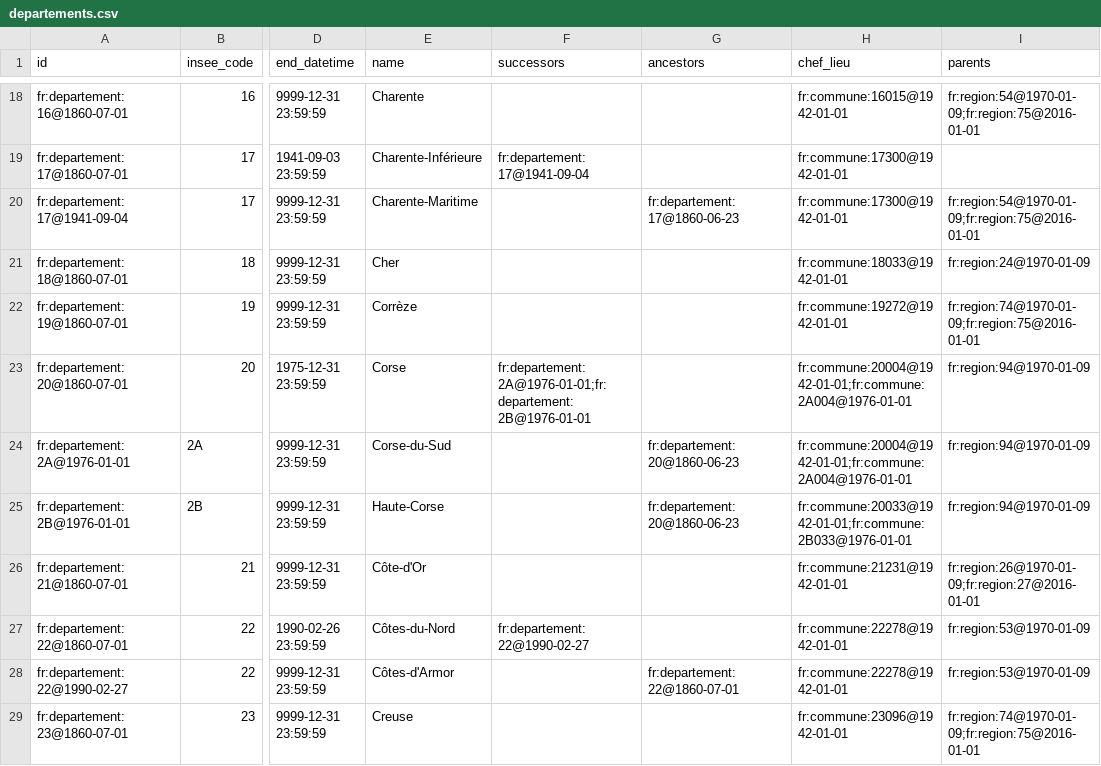
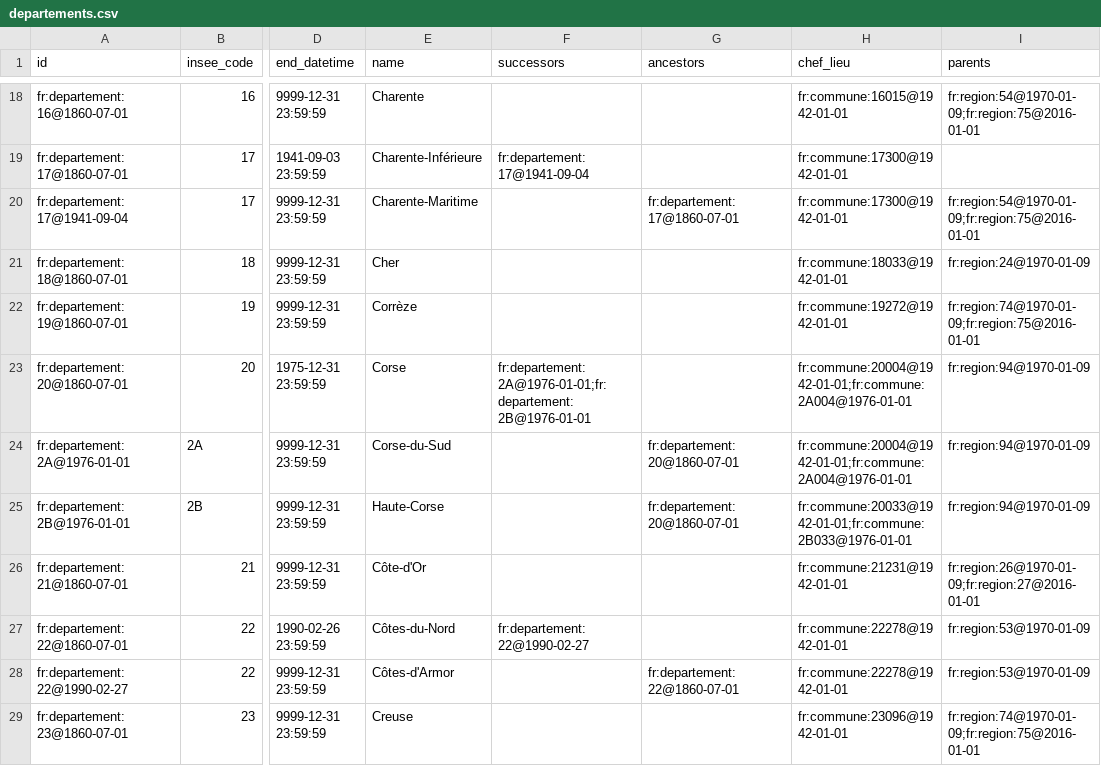
Before and after one commit to etalab/geohisto, a CSV file: exports/departements/departements.csv, drawn as a sheet; only a part is shown, gaps mark what is left out; the diff names each change by its address in the sheet, - before the commit and + after, or states it on an @@ line.

Commit message:
Fix 2A, 2B and 17 departements’ parents references

```diff
--- a/exports/departements/departements.csv
+++ b/exports/departements/departements.csv
-G20 (ancestors): fr:departement:17@1860-06-23
+G20 (ancestors): fr:departement:17@1860-07-01
-G24:G25 (ancestors): fr:departement:20@1860-06-23
+G24:G25 (ancestors): fr:departement:20@1860-07-01
```
Also changed, not shown: 1 other file.
